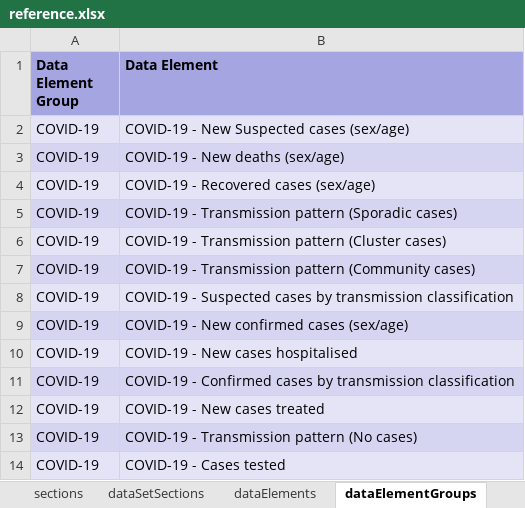
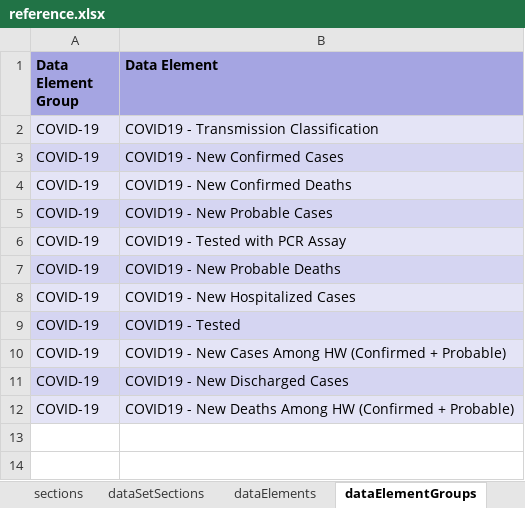
Before and after one commit to dhis2-metadata/C19_AGG, an Excel workbook: complete/reference.xlsx, sheet dataElementGroups, drawn as a sheet; values as stored, in another font and other column widths than the file's, no borders; removed rows and columns are numbered as before the commit, all else as after; the diff names each change by its address in the sheet, - before the commit and + after, or states it on an @@ line.

```diff
--- a/complete/reference.xlsx (sheet dataElementGroups)
+++ b/complete/reference.xlsx (sheet dataElementGroups)
-B2 (Data Element): COVID-19 - New Suspected cases (sex/age)
+B2 (Data Element): COVID19 - Transmission Classification
-B3 (Data Element): COVID-19 - New deaths (sex/age)
+B3 (Data Element): COVID19 - New Confirmed Cases
-B4 (Data Element): COVID-19 - Recovered cases (sex/age)
+B4 (Data Element): COVID19 - New Confirmed Deaths
-row 5: COVID-19 | COVID-19 - Transmission pattern (Sporadic cases)
-B5 (Data Element): COVID-19 - Transmission pattern (Cluster cases)
+B5 (Data Element): COVID19 - New Probable Cases
-B6 (Data Element): COVID-19 - Transmission pattern (Community cases)
+B6 (Data Element): COVID19 - Tested with PCR Assay
-row 8: COVID-19 | COVID-19 - Suspected cases by transmission classification
-B7 (Data Element): COVID-19 - New confirmed cases (sex/age)
+B7 (Data Element): COVID19 - New Probable Deaths
-B8 (Data Element): COVID-19 - New cases hospitalised
+B8 (Data Element): COVID19 - New Hospitalized Cases
+row 9: COVID-19 | COVID19 - Tested
-B10 (Data Element): COVID-19 - Confirmed cases by transmission classification
+B10 (Data Element): COVID19 - New Cases Among HW (Confirmed + Probable)
-B11 (Data Element): COVID-19 - New cases treated
+B11 (Data Element): COVID19 - New Discharged Cases
-B12 (Data Element): COVID-19 - Transmission pattern (No cases)
+B12 (Data Element): COVID19 - New Deaths Among HW (Confirmed + Probable)
-row 14: COVID-19 | COVID-19 - Cases tested
```
Also changed, not shown: sheet indicators, sheet categoryOptionCombos, sheet dashboardItems, sheet dataElements, sheet categoryOptionGroups, sheet categoryOptions, 17 more sheets, other sheet tabs, 8 other files.
